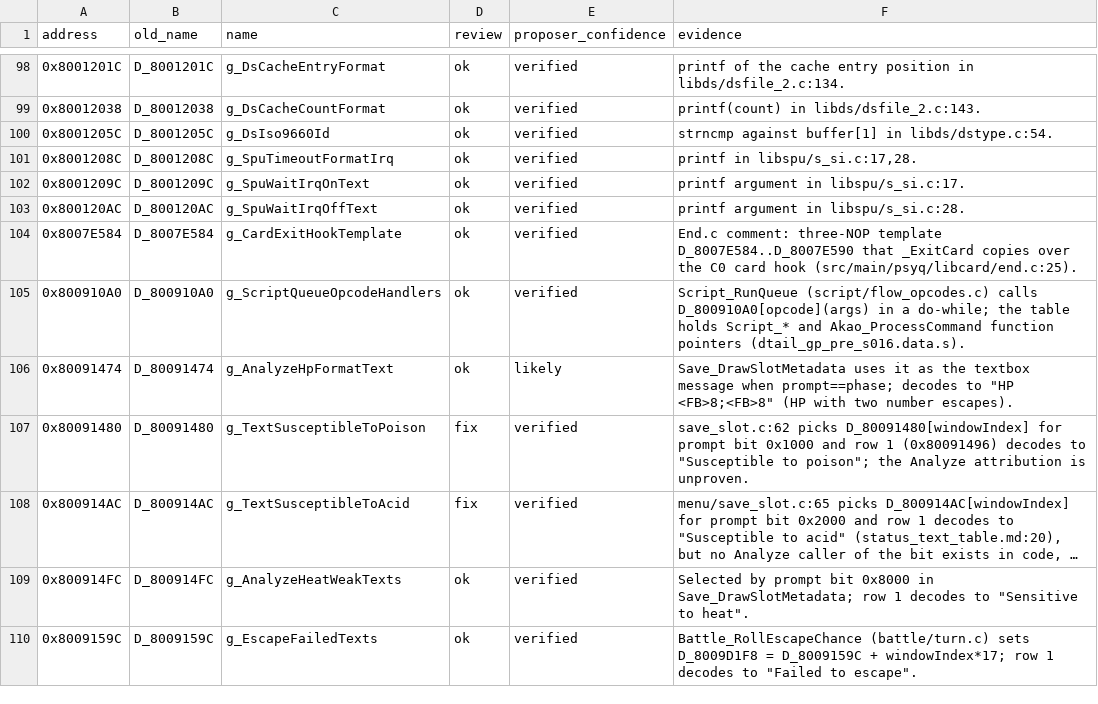
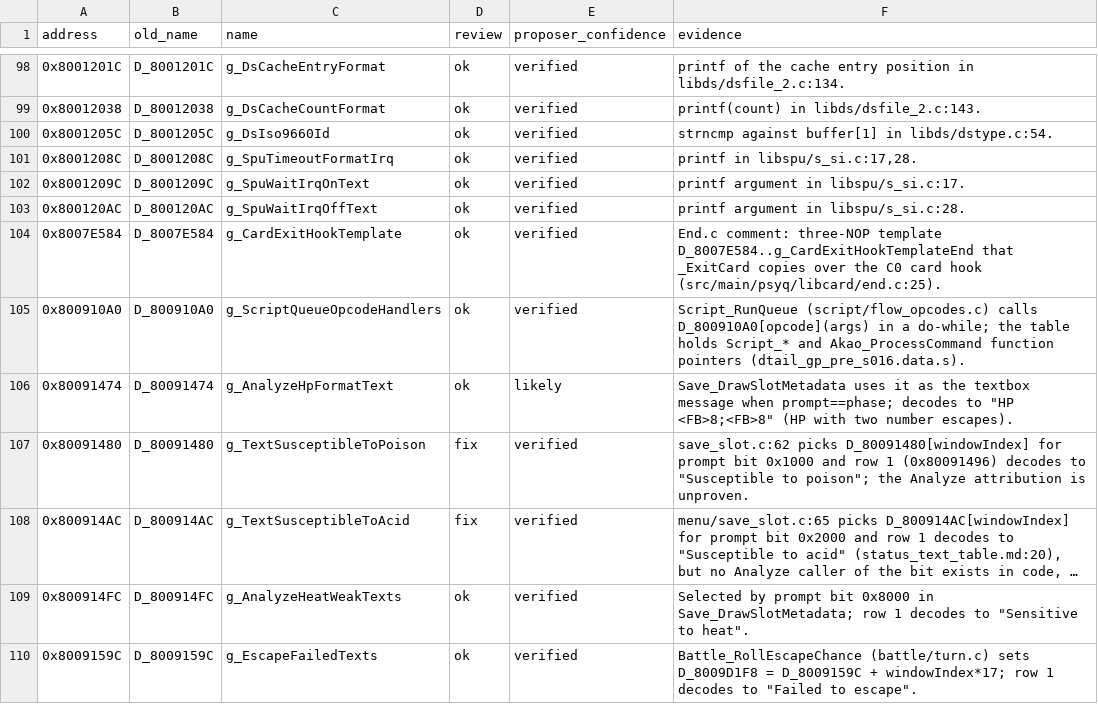
Before and after one commit to FeverDreams420/parasite-eve-decomp, a CSV file: docs/naming_review.csv, drawn as a sheet; only a part is shown, gaps mark what is left out; long unchanged cells end in ….

Commit message:
Name four main symbols from their readers: action effect ids, MDEC load base, card hook end, Akao command CA

```diff
--- a/docs/naming_review.csv
+++ b/docs/naming_review.csv
@@ -107,3 +107,3 @@ address,old_name,name,review,proposer_confidence,evidence
 0x800120AC,D_800120AC,g_SpuWaitIrqOffText,ok,verified,printf argument in libspu/s_si.c:28.
-0x8007E584,D_8007E584,g_CardExitHookTemplate,ok,verified,End.c comment: three-NOP template D_8007E584..D_8007E590 that _ExitCard copies over the C0 card hook (src/main/psyq/libcard/end.c:25).
+0x8007E584,D_8007E584,g_CardExitHookTemplate,ok,verified,End.c comment: three-NOP template D_8007E584..g_CardExitHookTemplateEnd that _ExitCard copies over the C0 card hook (src/main/psyq/libcard/end.c:25).
 0x800910A0,D_800910A0,g_ScriptQueueOpcodeHandlers,ok,verified,Script_RunQueue (script/flow_opcodes.c) calls D_800910A0[opcode](args) in a do-while; the table holds Script_* and Akao_ProcessCommand function pointers (dtail_gp_pre_s016.data.s).
```
Also changed, not shown: 11 other files.
